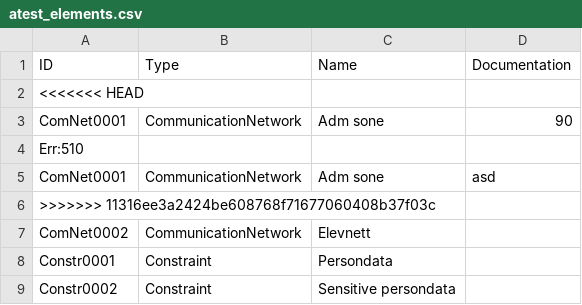
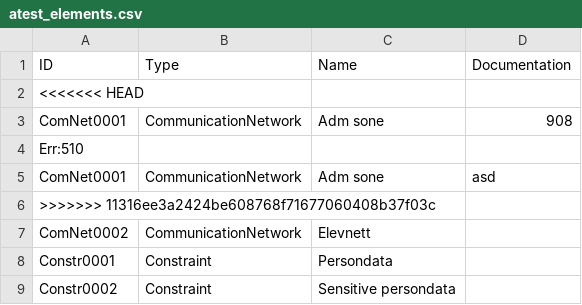
Before and after one commit to h571552/csvd2, a CSV file: atest_elements.csv, drawn as a sheet.

Commit message:
Update atest_elements.csv

```diff
--- a/atest_elements.csv
+++ b/atest_elements.csv
@@ -2,3 +2,3 @@ ID,Type,Name,Documentation
 <<<<<<< HEAD,,,
-ComNet0001,CommunicationNetwork,Adm sone,90
+ComNet0001,CommunicationNetwork,Adm sone,908
 Err:510,,,
```
